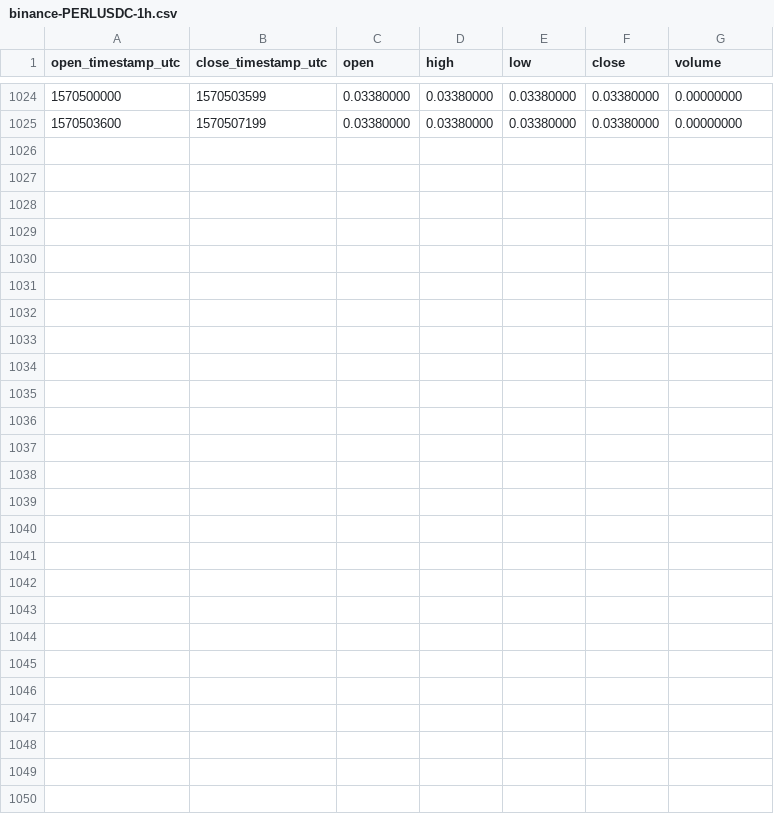
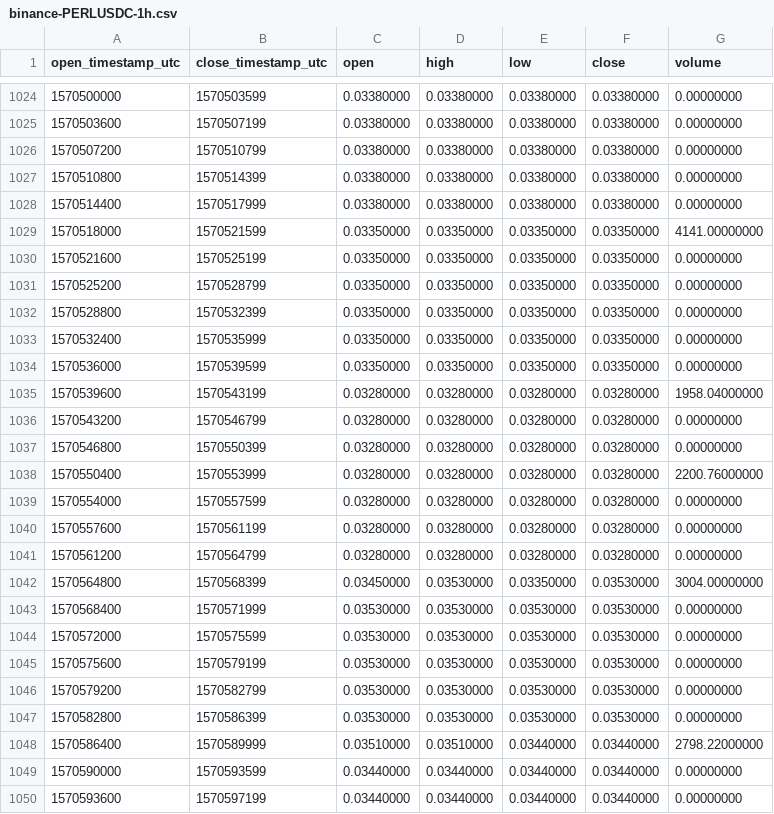
Before and after one commit to cryptobigbro/binance-PERLUSDC, a CSV file: binance-PERLUSDC-1h.csv, drawn as a sheet; only a part is shown, gaps mark what is left out; the diff names each change by its address in the sheet, - before the commit and + after, or states it on an @@ line.

Commit message:
Update OHLCV data.

```diff
--- a/binance-PERLUSDC-1h.csv
+++ b/binance-PERLUSDC-1h.csv
+row 1026: 1570507200 | 1570510799 | 0.03380000 | 0.03380000 | 0.03380000 | 0.03380000 | 0.00000000
+row 1027: 1570510800 | 1570514399 | 0.03380000 | 0.03380000 | 0.03380000 | 0.03380000 | 0.00000000
+row 1028: 1570514400 | 1570517999 | 0.03380000 | 0.03380000 | 0.03380000 | 0.03380000 | 0.00000000
+row 1029: 1570518000 | 1570521599 | 0.03350000 | 0.03350000 | 0.03350000 | 0.03350000 | 4141.00000000
+row 1030: 1570521600 | 1570525199 | 0.03350000 | 0.03350000 | 0.03350000 | 0.03350000 | 0.00000000
+row 1031: 1570525200 | 1570528799 | 0.03350000 | 0.03350000 | 0.03350000 | 0.03350000 | 0.00000000
+row 1032: 1570528800 | 1570532399 | 0.03350000 | 0.03350000 | 0.03350000 | 0.03350000 | 0.00000000
+row 1033: 1570532400 | 1570535999 | 0.03350000 | 0.03350000 | 0.03350000 | 0.03350000 | 0.00000000
+row 1034: 1570536000 | 1570539599 | 0.03350000 | 0.03350000 | 0.03350000 | 0.03350000 | 0.00000000
+row 1035: 1570539600 | 1570543199 | 0.03280000 | 0.03280000 | 0.03280000 | 0.03280000 | 1958.04000000
+row 1036: 1570543200 | 1570546799 | 0.03280000 | 0.03280000 | 0.03280000 | 0.03280000 | 0.00000000
+row 1037: 1570546800 | 1570550399 | 0.03280000 | 0.03280000 | 0.03280000 | 0.03280000 | 0.00000000
+row 1038: 1570550400 | 1570553999 | 0.03280000 | 0.03280000 | 0.03280000 | 0.03280000 | 2200.76000000
+row 1039: 1570554000 | 1570557599 | 0.03280000 | 0.03280000 | 0.03280000 | 0.03280000 | 0.00000000
+row 1040: 1570557600 | 1570561199 | 0.03280000 | 0.03280000 | 0.03280000 | 0.03280000 | 0.00000000
+row 1041: 1570561200 | 1570564799 | 0.03280000 | 0.03280000 | 0.03280000 | 0.03280000 | 0.00000000
+row 1042: 1570564800 | 1570568399 | 0.03450000 | 0.03530000 | 0.03350000 | 0.03530000 | 3004.00000000
+row 1043: 1570568400 | 1570571999 | 0.03530000 | 0.03530000 | 0.03530000 | 0.03530000 | 0.00000000
+row 1044: 1570572000 | 1570575599 | 0.03530000 | 0.03530000 | 0.03530000 | 0.03530000 | 0.00000000
+row 1045: 1570575600 | 1570579199 | 0.03530000 | 0.03530000 | 0.03530000 | 0.03530000 | 0.00000000
+row 1046: 1570579200 | 1570582799 | 0.03530000 | 0.03530000 | 0.03530000 | 0.03530000 | 0.00000000
+row 1047: 1570582800 | 1570586399 | 0.03530000 | 0.03530000 | 0.03530000 | 0.03530000 | 0.00000000
+row 1048: 1570586400 | 1570589999 | 0.03510000 | 0.03510000 | 0.03440000 | 0.03440000 | 2798.22000000
+row 1049: 1570590000 | 1570593599 | 0.03440000 | 0.03440000 | 0.03440000 | 0.03440000 | 0.00000000
+row 1050: 1570593600 | 1570597199 | 0.03440000 | 0.03440000 | 0.03440000 | 0.03440000 | 0.00000000
```
Also changed, not shown: binance-PERLUSDC-1d.csv.
